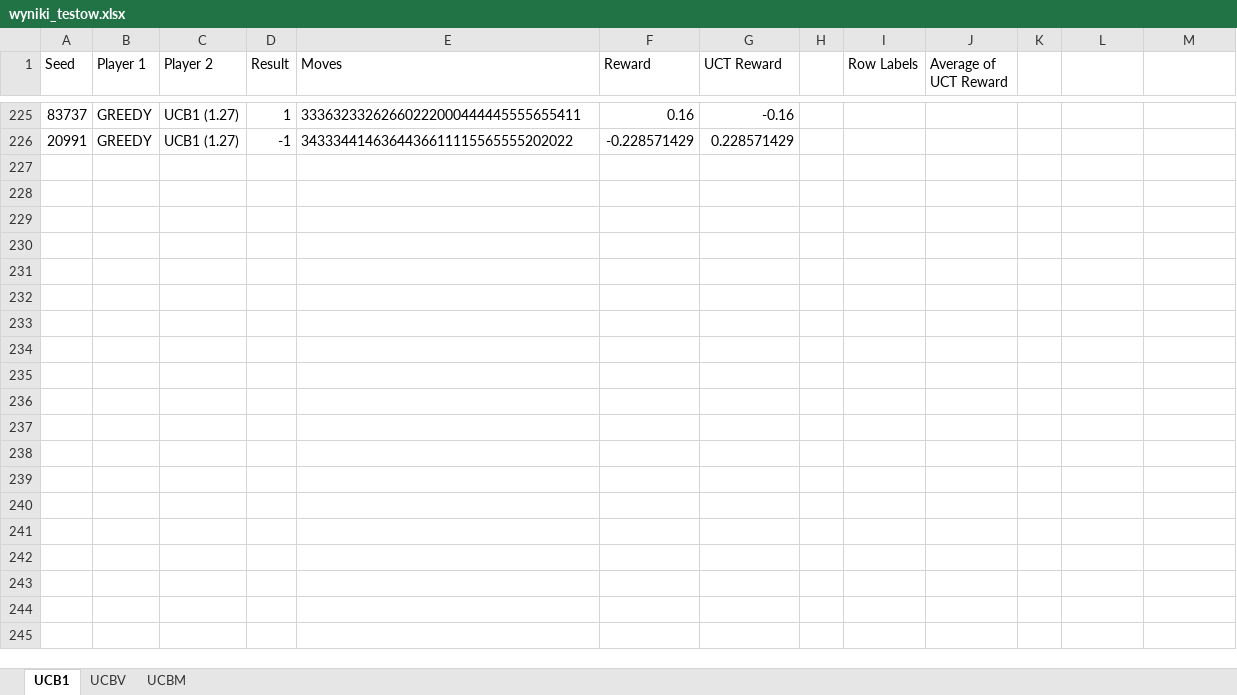
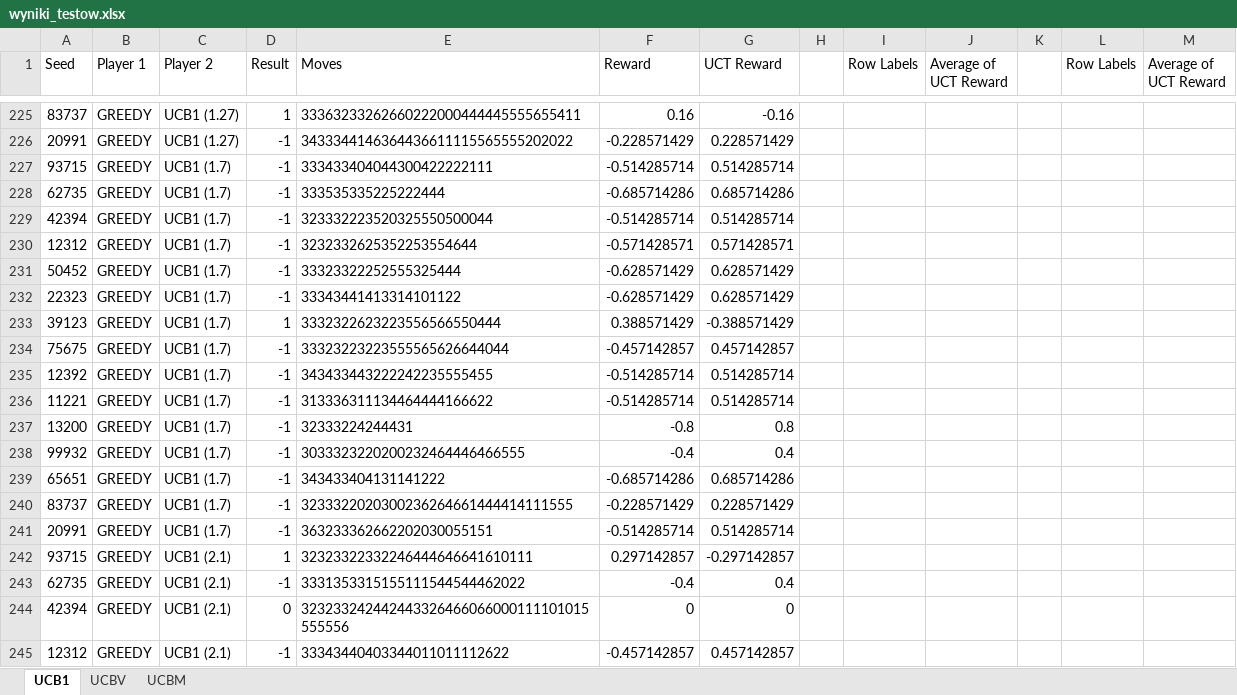
Before and after one commit to patrykf-dev/msi2-2-mcts-uct, an Excel workbook: doc/doc_koncowa/testy/wyniki_testow.xlsx, sheet UCB1, drawn as a sheet; only a part is shown, gaps mark what is left out; values as stored, in another font and other column widths than the file's, no borders; the diff covers the shown part only; the diff names each change by its address in the sheet, - before the commit and + after, or states it on an @@ line.

```diff
--- a/doc/doc_koncowa/testy/wyniki_testow.xlsx (sheet UCB1)
+++ b/doc/doc_koncowa/testy/wyniki_testow.xlsx (sheet UCB1)
-L1: (empty)
+L1: Row Labels
-M1: (empty)
+M1: Average of UCT Reward
+row 227: 93715 | GREEDY | UCB1 (1.7) | -1 | 333433404044300422222111 | -0.514285714 | 0.514285714
+row 228: 62735 | GREEDY | UCB1 (1.7) | -1 | 333535335225222444 | -0.685714286 | 0.685714286
+row 229: 42394 | GREEDY | UCB1 (1.7) | -1 | 323332223520325550500044 | -0.514285714 | 0.514285714
+row 230: 12312 | GREEDY | UCB1 (1.7) | -1 | 3232332625352253554644 | -0.571428571 | 0.571428571
+row 231: 50452 | GREEDY | UCB1 (1.7) | -1 | 33323322252555325444 | -0.628571429 | 0.628571429
+row 232: 22323 | GREEDY | UCB1 (1.7) | -1 | 33343441413314101122 | -0.628571429 | 0.628571429
+row 233: 39123 | GREEDY | UCB1 (1.7) | 1 | 3332322623223556566550444 | 0.388571429 | -0.388571429
+row 234: 75675 | GREEDY | UCB1 (1.7) | -1 | 33323223223555565626644044 | -0.457142857 | 0.457142857
+row 235: 12392 | GREEDY | UCB1 (1.7) | -1 | 343433443222242235555455 | -0.514285714 | 0.514285714
+row 236: 11221 | GREEDY | UCB1 (1.7) | -1 | 313336311134464444166622 | -0.514285714 | 0.514285714
+row 237: 13200 | GREEDY | UCB1 (1.7) | -1 | 32333224244431 | -0.8 | 0.8
+row 238: 99932 | GREEDY | UCB1 (1.7) | -1 | 3033323220200232464446466555 | -0.4 | 0.4
+row 239: 65651 | GREEDY | UCB1 (1.7) | -1 | 343433404131141222 | -0.685714286 | 0.685714286
+row 240: 83737 | GREEDY | UCB1 (1.7) | -1 | 3233322020300236264661444414111555 | -0.228571429 | 0.228571429
+row 241: 20991 | GREEDY | UCB1 (1.7) | -1 | 363233362662202030055151 | -0.514285714 | 0.514285714
+row 242: 93715 | GREEDY | UCB1 (2.1) | 1 | 32323322332246444646641610111 | 0.297142857 | -0.297142857
+row 243: 62735 | GREEDY | UCB1 (2.1) | -1 | 3331353315155111544544462022 | -0.4 | 0.4
+row 244: 42394 | GREEDY | UCB1 (2.1) | 0 | 323233242442443326466066000111101015555556 | 0 | 0
+row 245: 12312 | GREEDY | UCB1 (2.1) | -1 | 33343440403344011011112622 | -0.457142857 | 0.457142857
```
Also changed, not shown: 56 added rows and 64 edited cells elsewhere in this sheet, sheet UCBV, sheet UCBM, 3 other files.
